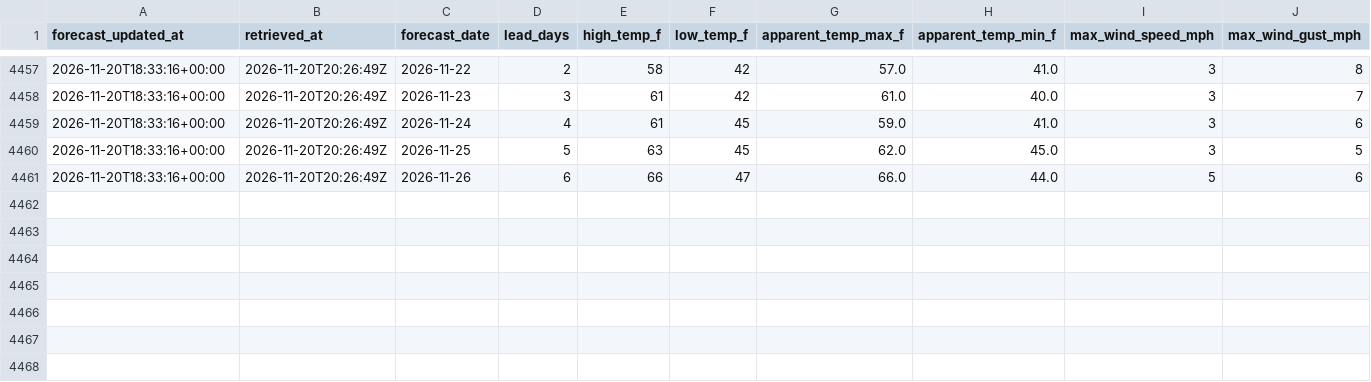
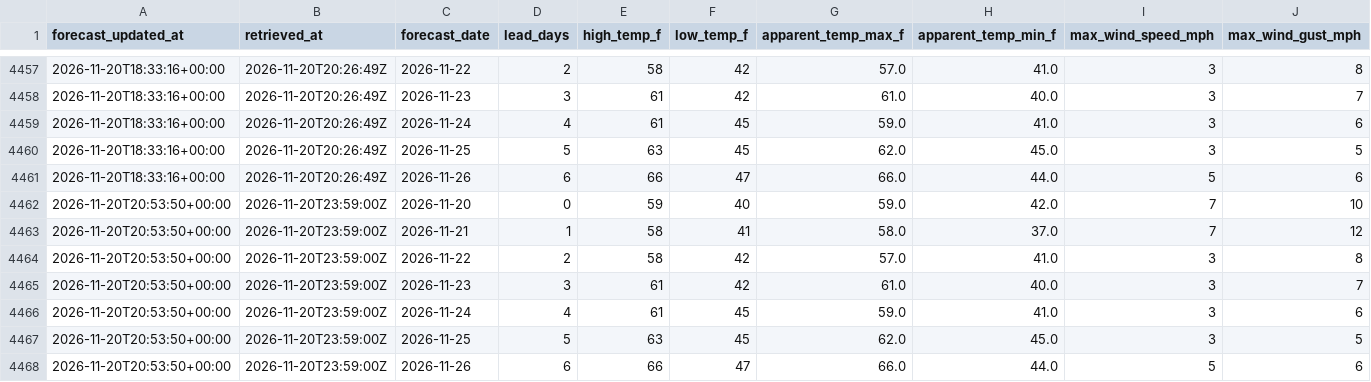
Before and after one commit to jjha911-a11y/nws-forecast-collector, a CSV file: data/forecasts.csv, drawn as a sheet; only a part is shown, gaps mark what is left out; rows hold the shown columns only; the diff names each change by its address in the sheet, - before the commit and + after, or states it on an @@ line.

```diff
--- a/data/forecasts.csv
+++ b/data/forecasts.csv
+row 4462: 2026-11-20T20:53:50+00:00 | 2026-11-20T23:59:00Z | 2026-11-20 | 0 | 59 | 40 | 59.0 | 42.0 | 7 | 10
+row 4463: 2026-11-20T20:53:50+00:00 | 2026-11-20T23:59:00Z | 2026-11-21 | 1 | 58 | 41 | 58.0 | 37.0 | 7 | 12
+row 4464: 2026-11-20T20:53:50+00:00 | 2026-11-20T23:59:00Z | 2026-11-22 | 2 | 58 | 42 | 57.0 | 41.0 | 3 | 8
+row 4465: 2026-11-20T20:53:50+00:00 | 2026-11-20T23:59:00Z | 2026-11-23 | 3 | 61 | 42 | 61.0 | 40.0 | 3 | 7
+row 4466: 2026-11-20T20:53:50+00:00 | 2026-11-20T23:59:00Z | 2026-11-24 | 4 | 61 | 45 | 59.0 | 41.0 | 3 | 6
+row 4467: 2026-11-20T20:53:50+00:00 | 2026-11-20T23:59:00Z | 2026-11-25 | 5 | 63 | 45 | 62.0 | 45.0 | 3 | 5
+row 4468: 2026-11-20T20:53:50+00:00 | 2026-11-20T23:59:00Z | 2026-11-26 | 6 | 66 | 47 | 66.0 | 44.0 | 5 | 6
```
